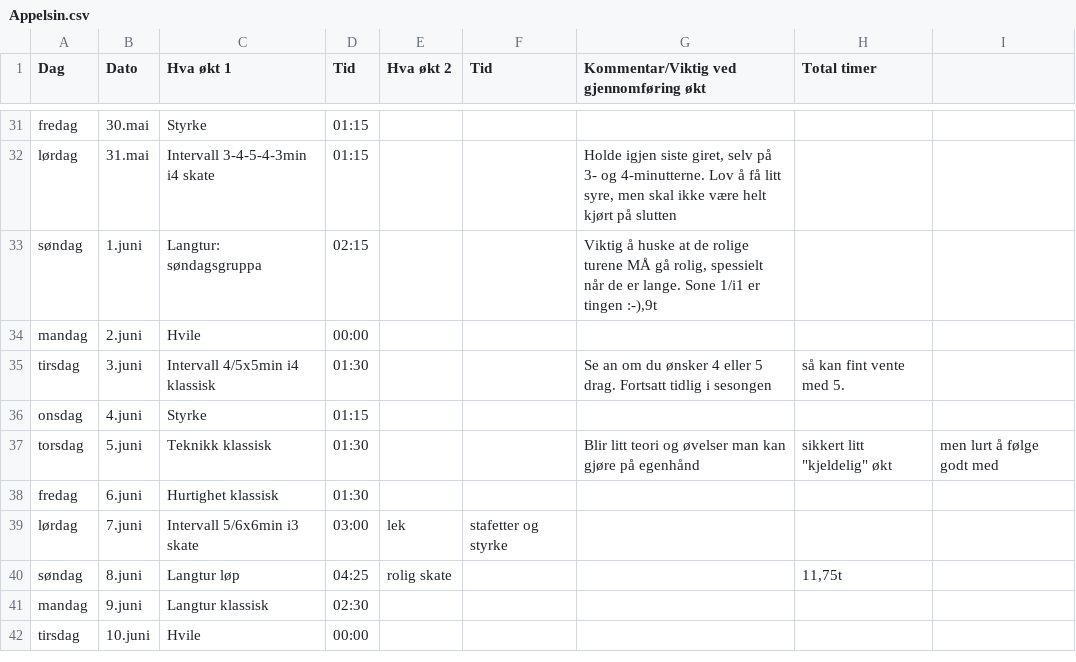
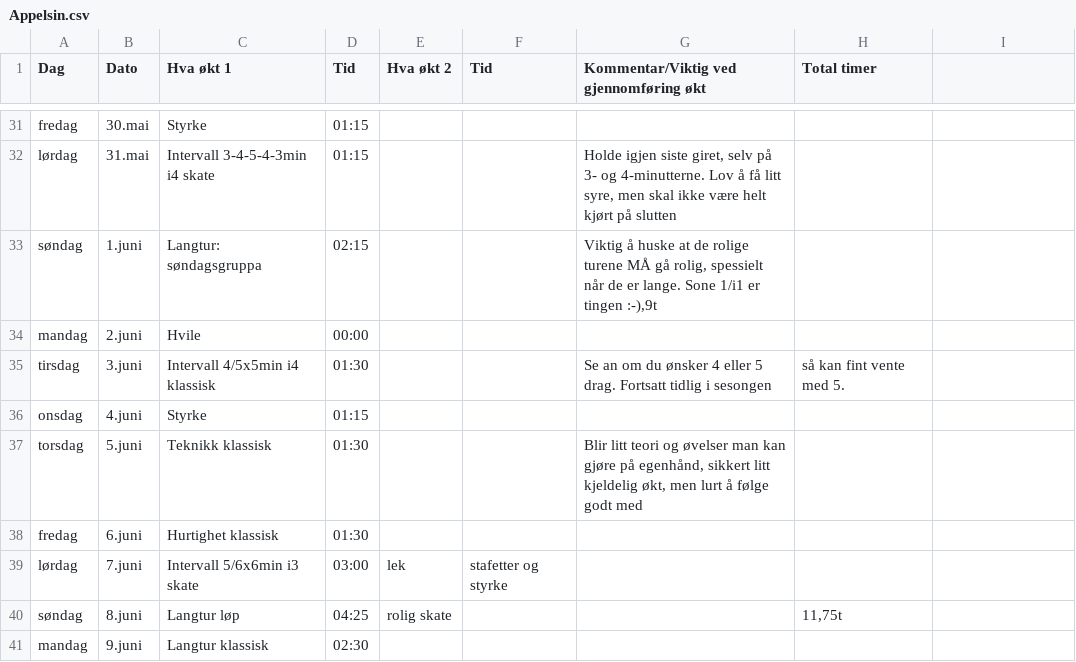
Before and after one commit to Syvbru/treningsplan, a CSV file: static/csv/Appelsin.csv, drawn as a sheet; only a part is shown, gaps mark what is left out; the shorter side is filled out with more unchanged rows.

Commit message:
Update Appelsin.csv

```diff
--- a/static/csv/Appelsin.csv
+++ b/static/csv/Appelsin.csv
@@ -36,3 +36,3 @@ tirsdag,3.juni,Intervall 4/5x5min i4 klassisk,01:30,,,Se an om du ønsker 4 elle
 onsdag,4.juni,Styrke,01:15,,,
-torsdag,5.juni,Teknikk klassisk,01:30,,,Blir litt teori og øvelser man kan gjøre på egenhånd, sikkert litt "kjeldelig" økt, men lurt å følge godt med,
+torsdag,5.juni,Teknikk klassisk,01:30,,,"Blir litt teori og øvelser man kan gjøre på egenhånd, sikkert litt kjeldelig økt, men lurt å følge godt med",
 fredag,6.juni,Hurtighet klassisk,01:30,,,
```
